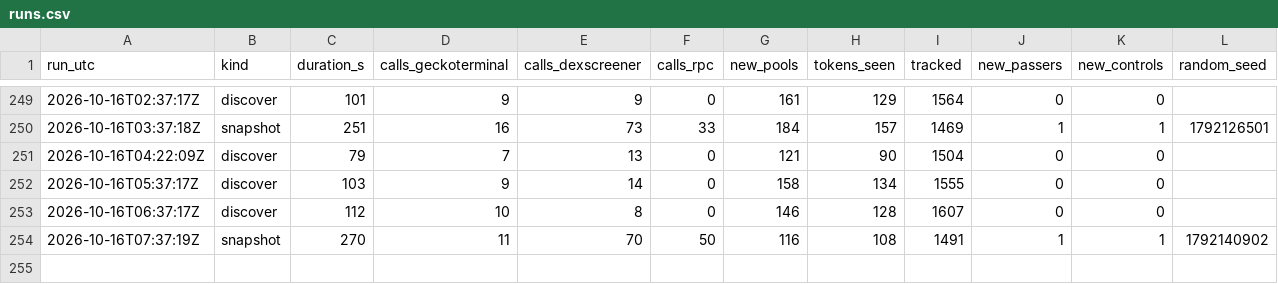
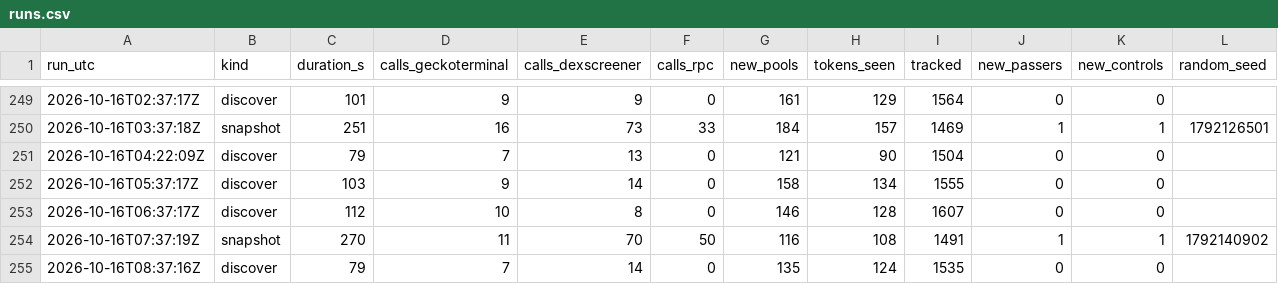
Before and after one commit to battlemaster69/Cockpit, a CSV file: rhc_recorder/data/runs.csv, drawn as a sheet; only a part is shown, gaps mark what is left out; rows hold the shown columns only; the diff names each change by its address in the sheet, - before the commit and + after, or states it on an @@ line.

```diff
--- a/rhc_recorder/data/runs.csv
+++ b/rhc_recorder/data/runs.csv
+row 255: 2026-10-16T08:37:16Z | discover | 79 | 7 | 14 | 0 | 135 | 124 | 1535 | 0 | 0
```
Also changed, not shown: 3 other files.
